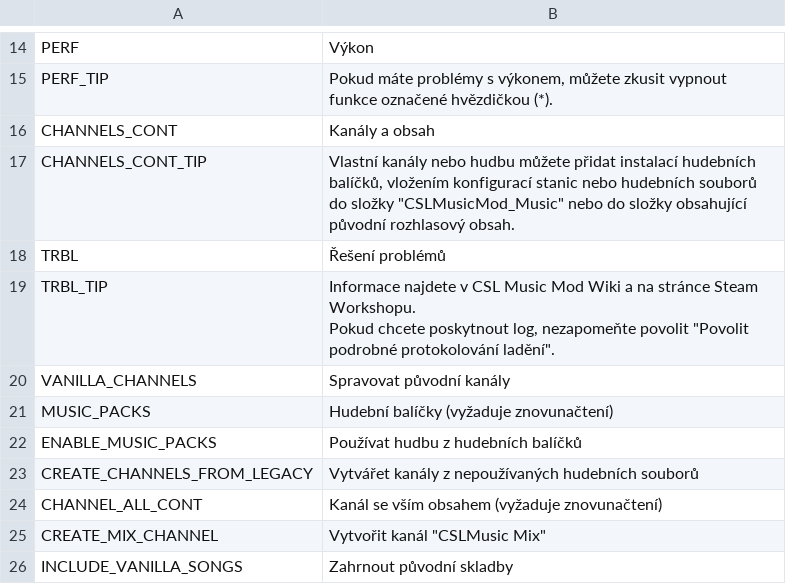
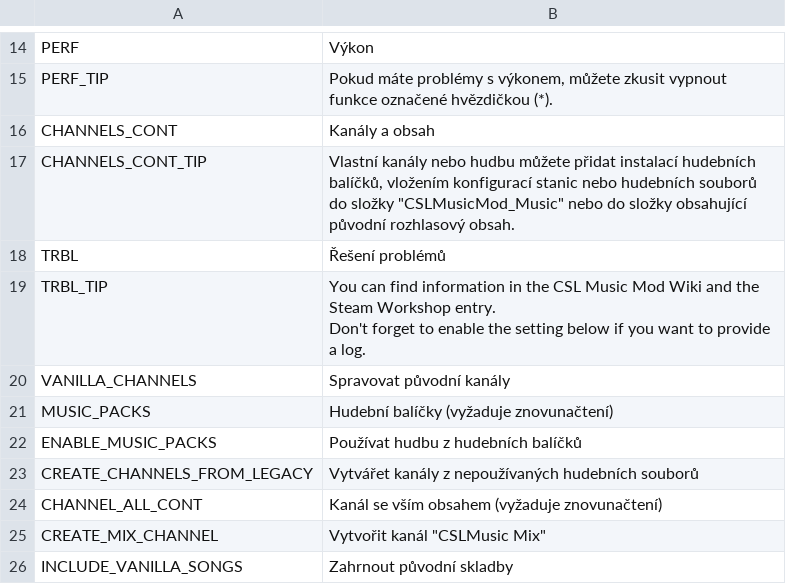
Before and after one commit to will258012/CSLMusicModRevisited, a CSV file: CSLMusicMod/Translations/cs-CZ.csv, drawn as a sheet; only a part is shown, gaps mark what is left out.

Commit message:
New translations en-en.csv (Czech)

```diff
--- a/CSLMusicMod/Translations/cs-CZ.csv
+++ b/CSLMusicMod/Translations/cs-CZ.csv
@@ -18,4 +18,4 @@
 "TRBL","Řešení problémů",""
-"TRBL_TIP","Informace najdete v CSL Music Mod Wiki a na stránce Steam Workshopu.
-Pokud chcete poskytnout log, nezapomeňte povolit ""Povolit podrobné protokolování ladění"".",""
+"TRBL_TIP","You can find information in the CSL Music Mod Wiki and the Steam Workshop entry.
+Don't forget to enable the setting below if you want to provide a log.",""
 "VANILLA_CHANNELS","Spravovat původní kanály",""
```
